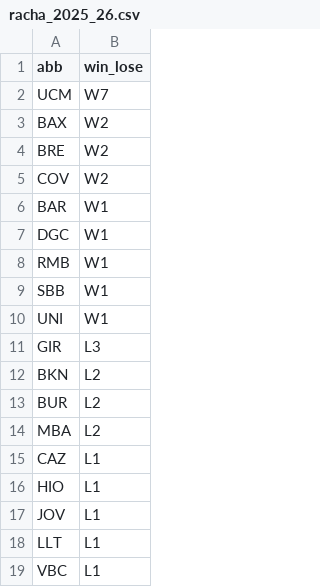
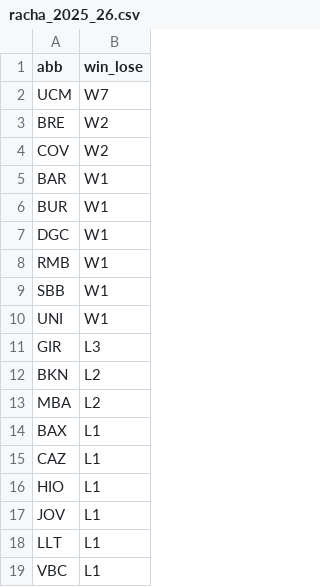
Before and after one commit to IvoVillanueva/pbp-acb-2025-26, a CSV file: data/racha_2025_26.csv, drawn as a sheet; removed rows and columns are numbered as before the commit, all else as after; the diff names each change by its address in the sheet, - before the commit and + after, or states it on an @@ line.

```diff
--- a/data/racha_2025_26.csv
+++ b/data/racha_2025_26.csv
-row 3: BAX | W2
+row 6: BUR | W1
-row 13: BUR | L2
+row 14: BAX | L1
```
Also changed, not shown: data/marcadores_2025_26.csv.
